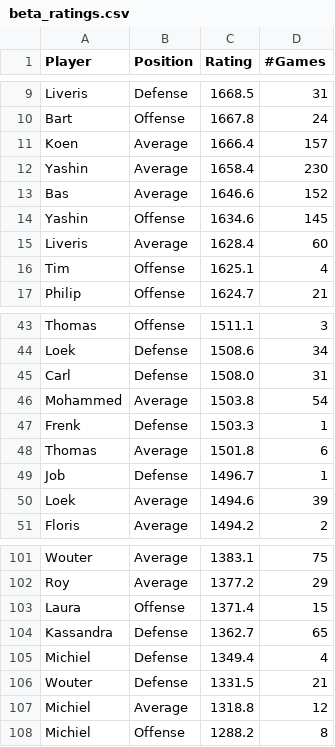
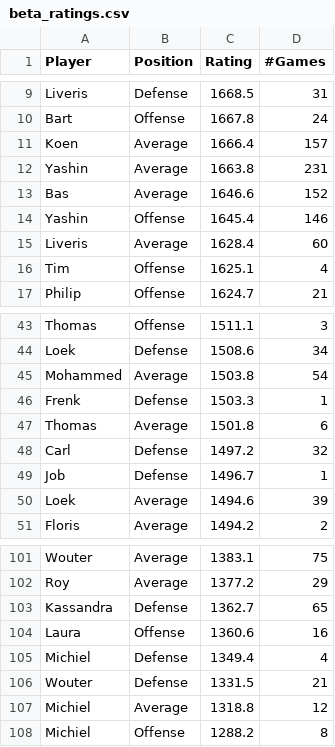
Before and after one commit to BartvonMeijenfeldt/fussball_rankings, a CSV file: beta_ratings.csv, drawn as a sheet; only a part is shown, gaps mark what is left out; the diff covers the shown part only.

```diff
--- a/beta_ratings.csv
+++ b/beta_ratings.csv
@@ -11,5 +11,5 @@ Bart,Offense,1667.8,24
 Koen,Average,1666.4,157
-Yashin,Average,1658.4,230
+Yashin,Average,1663.8,231
 Bas,Average,1646.6,152
-Yashin,Offense,1634.6,145
+Yashin,Offense,1645.4,146
 Liveris,Average,1628.4,60
@@ -44,3 +44,2 @@ Thomas,Offense,1511.1,3
 Loek,Defense,1508.6,34
-Carl,Defense,1508.0,31
 Mohammed,Average,1503.8,54
@@ -48,2 +47,3 @@ Frenk ,Defense,1503.3,1
 Thomas,Average,1501.8,6
+Carl,Defense,1497.2,32
 Job ,Defense,1496.7,1
@@ -102,4 +102,4 @@ Wouter,Average,1383.1,75
 Roy,Average,1377.2,29
-Laura,Offense,1371.4,15
 Kassandra,Defense,1362.7,65
+Laura,Offense,1360.6,16
 Michiel,Defense,1349.4,4
```
Also changed, not shown: 4 added rows, 4 removed rows and 2 moved rows elsewhere in this file, calculations.csv, results_table_football.csv, 1 other file.
